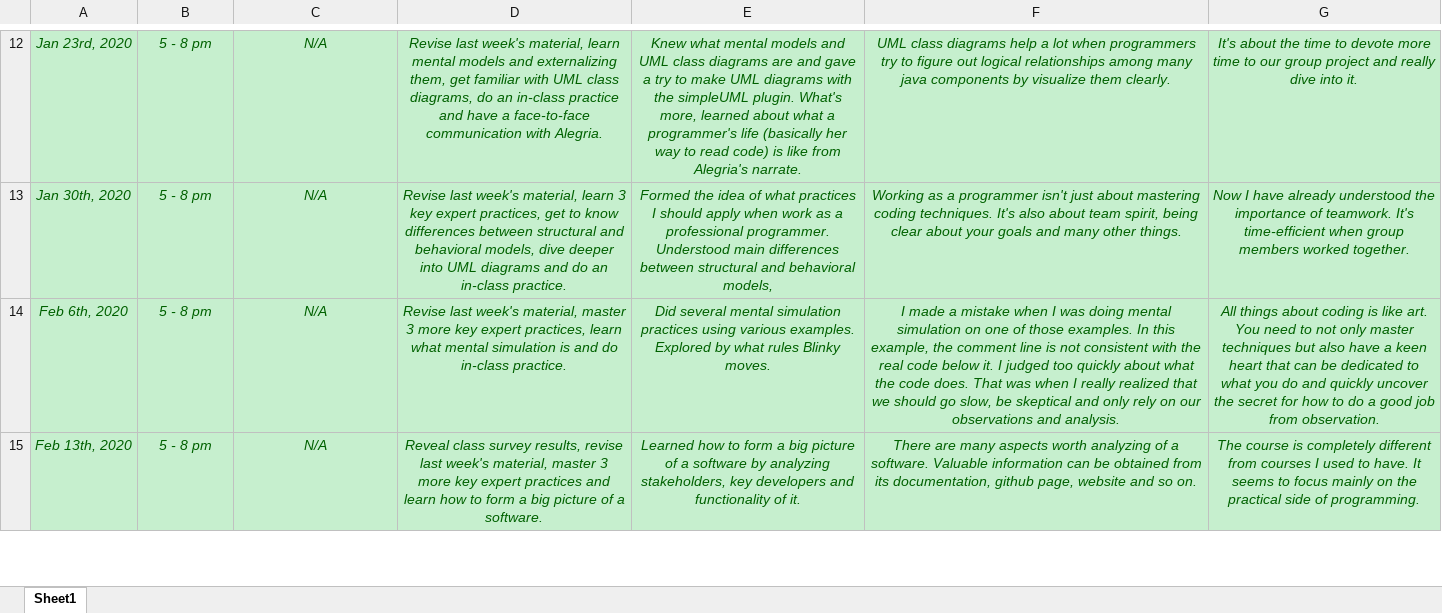
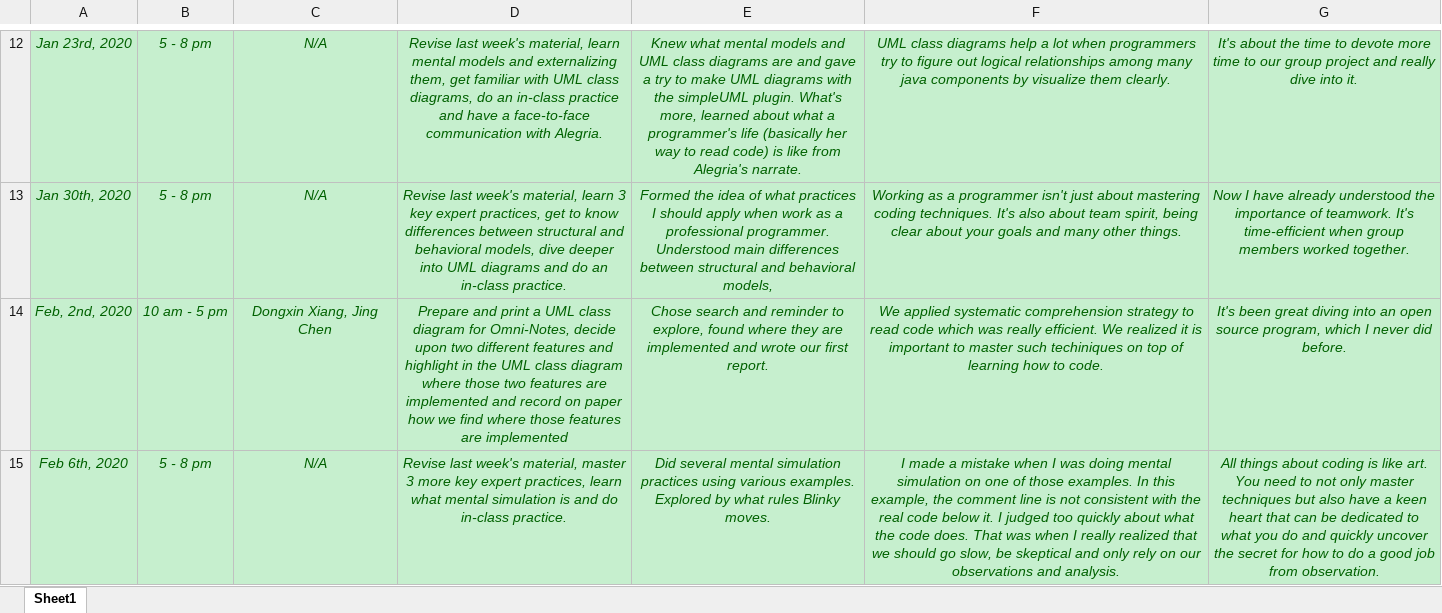
Before and after one commit to zihuaweng/W2020, an Excel workbook: diaries/diary-guowei-li.xlsx, sheet Sheet1, drawn as a sheet; only a part is shown, gaps mark what is left out; the shorter side is filled out with more unchanged rows; values as stored, in another font and other column widths than the file's, no borders; the diff covers the shown part only; the diff names each change by its address in the sheet, - before the commit and + after, or states it on an @@ line.

```diff
--- a/diaries/diary-guowei-li.xlsx (sheet Sheet1)
+++ b/diaries/diary-guowei-li.xlsx (sheet Sheet1)
+row 14: Feb, 2nd, 2020 | 10 am - 5 pm | Dongxin Xiang, Jing Chen | Prepare and print a UML class diagram for Omni-Notes, decide upon two different features and highlight in the UML class diagram where those two features are implemented and record on paper how we find where those features are implemented | Chose search and reminder to explore, found where they are implemented and wrote our first report. | We applied systematic comprehension strategy to read code which was really efficient. We realized it is important to master such techiniques on top of learning how to code. | It's been great diving into an open source program, which I never did before.
```
Also changed, not shown: 4 added rows elsewhere in this sheet.
